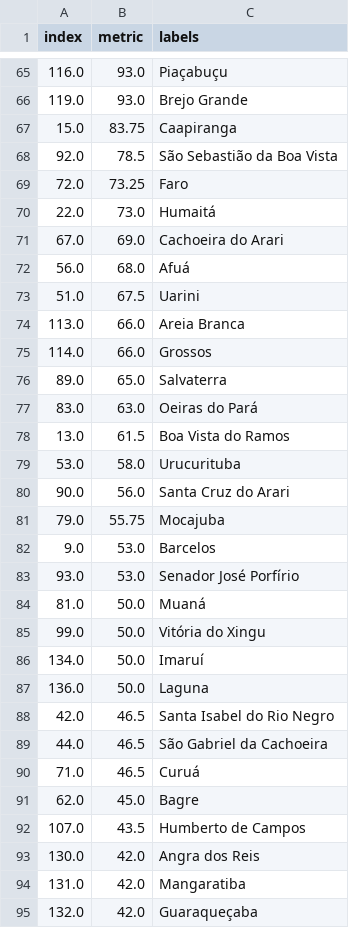
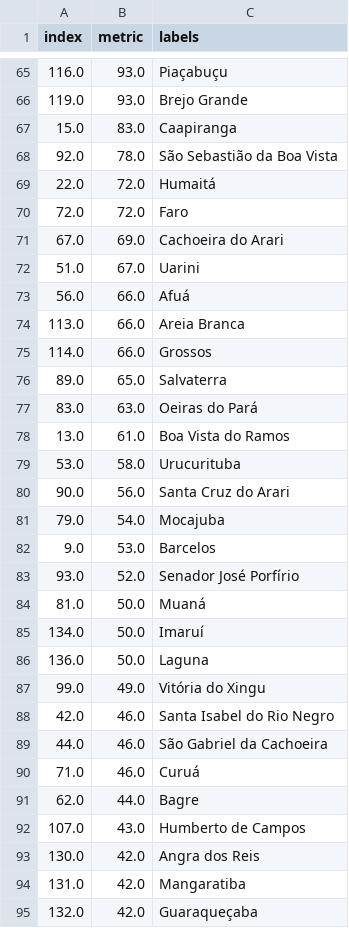
Before and after one commit to varlson/Mulrilayer-Network, a CSV file: output/temp_data/sorted_strength_fluvial.csv, drawn as a sheet; only a part is shown, gaps mark what is left out; the diff covers the shown part only.

```diff
--- a/output/temp_data/sorted_strength_fluvial.csv
+++ b/output/temp_data/sorted_strength_fluvial.csv
@@ -66,9 +66,9 @@ index,metric,labels
 119.0,93.0,Brejo Grande
-15.0,83.75,Caapiranga
-92.0,78.5,São Sebastião da Boa Vista
-72.0,73.25,Faro
-22.0,73.0,Humaitá
+15.0,83.0,Caapiranga
+92.0,78.0,São Sebastião da Boa Vista
+22.0,72.0,Humaitá
+72.0,72.0,Faro
 67.0,69.0,Cachoeira do Arari
-56.0,68.0,Afuá
-51.0,67.5,Uarini
+51.0,67.0,Uarini
+56.0,66.0,Afuá
 113.0,66.0,Areia Branca
@@ -77,17 +77,17 @@ index,metric,labels
 83.0,63.0,Oeiras do Pará
-13.0,61.5,Boa Vista do Ramos
+13.0,61.0,Boa Vista do Ramos
 53.0,58.0,Urucurituba
 90.0,56.0,Santa Cruz do Arari
-79.0,55.75,Mocajuba
+79.0,54.0,Mocajuba
 9.0,53.0,Barcelos
-93.0,53.0,Senador José Porfírio
+93.0,52.0,Senador José Porfírio
 81.0,50.0,Muaná
-99.0,50.0,Vitória do Xingu
 134.0,50.0,Imaruí
 136.0,50.0,Laguna
-42.0,46.5,Santa Isabel do Rio Negro
-44.0,46.5,São Gabriel da Cachoeira
-71.0,46.5,Curuá
-62.0,45.0,Bagre
-107.0,43.5,Humberto de Campos
+99.0,49.0,Vitória do Xingu
+42.0,46.0,Santa Isabel do Rio Negro
+44.0,46.0,São Gabriel da Cachoeira
+71.0,46.0,Curuá
+62.0,44.0,Bagre
+107.0,43.0,Humberto de Campos
 130.0,42.0,Angra dos Reis
```
Also changed, not shown: 12 added rows, 12 removed rows and 51 edited cells elsewhere in this file, output/temp_data/correspendecy_fluvial.csv, output/temp_data/correspendecy_fluvial_by_death.csv, 6 other files.
